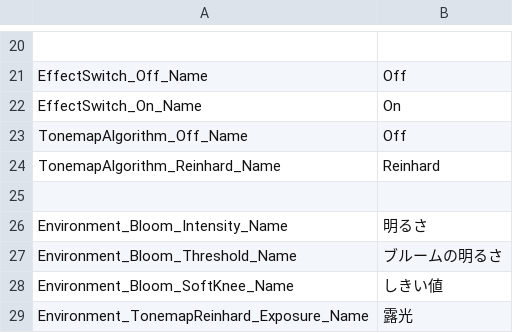
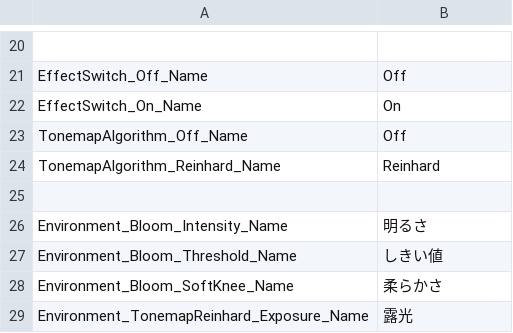
Before and after one commit to effekseer/Effekseer, a CSV file: Dev/release/resources/languages/ja/Effekseer_Environment.csv, drawn as a sheet; only a part is shown, gaps mark what is left out.

Commit message:
Improve translation

```diff
--- a/Dev/release/resources/languages/ja/Effekseer_Environment.csv
+++ b/Dev/release/resources/languages/ja/Effekseer_Environment.csv
@@ -26,4 +26,4 @@ TonemapAlgorithm_Reinhard_Name,Reinhard
 Environment_Bloom_Intensity_Name,明るさ
-Environment_Bloom_Threshold_Name,ブルームの明るさ
-Environment_Bloom_SoftKnee_Name,しきい値
+Environment_Bloom_Threshold_Name,しきい値
+Environment_Bloom_SoftKnee_Name,柔らかさ
 Environment_TonemapReinhard_Exposure_Name,露光
```
